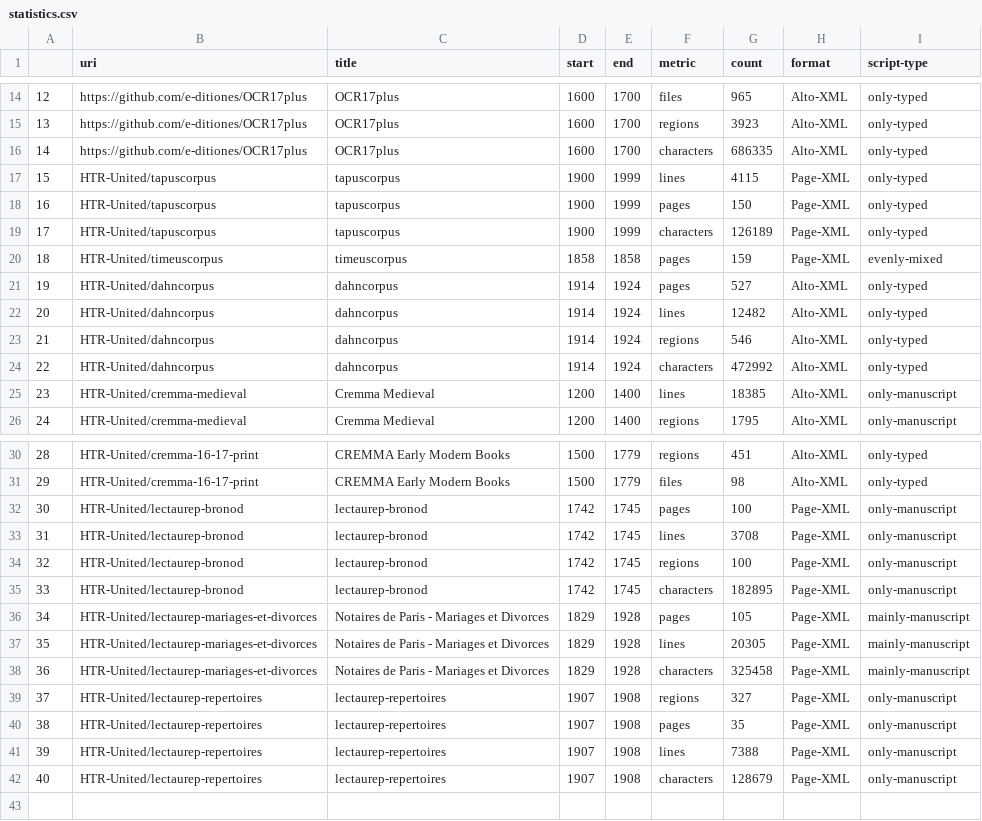
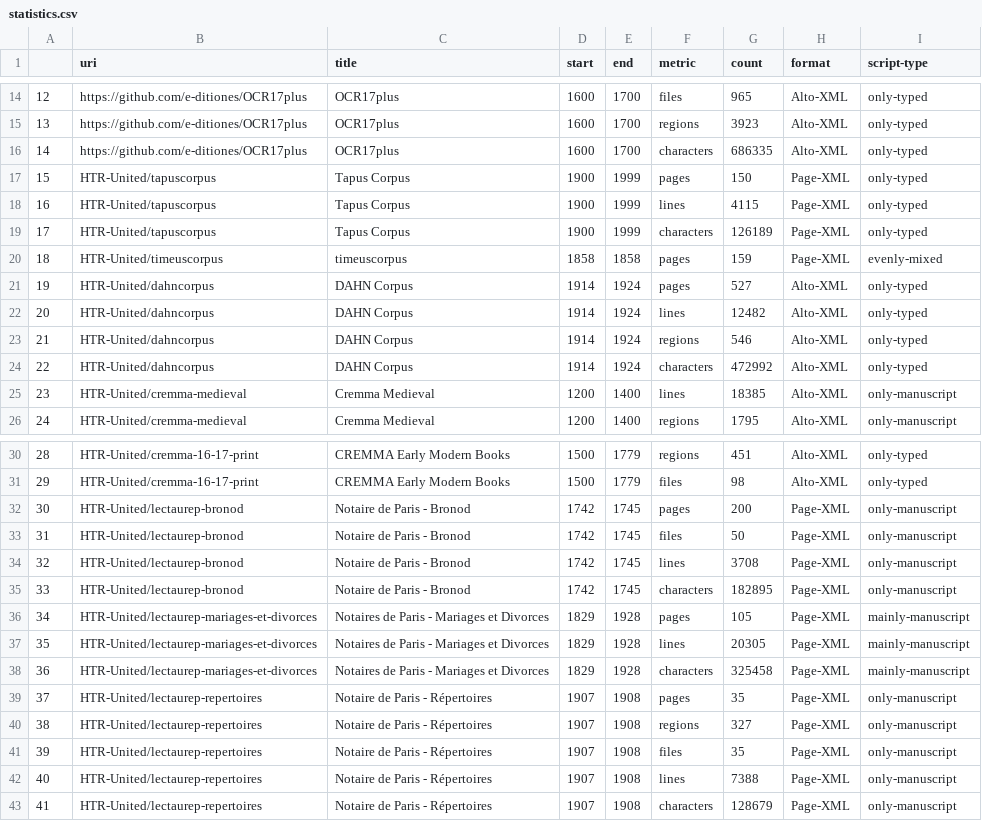
Before and after one commit to HTR-United/htr-united, a CSV file: statistics.csv, drawn as a sheet; only a part is shown, gaps mark what is left out; addresses are those after the commit; the diff names each change by its address in the sheet, - before the commit and + after, or states it on an @@ line.

```diff
--- a/statistics.csv
+++ b/statistics.csv
-C17:C19 (title): tapuscorpus
+C17:C19 (title): Tapus Corpus
-F17 (metric): lines
+F17 (metric): pages
-G17 (count): 4115
+G17 (count): 150
-F18 (metric): pages
+F18 (metric): lines
-G18 (count): 150
+G18 (count): 4115
-C21:C24 (title): dahncorpus
+C21:C24 (title): DAHN Corpus
-C32:C35 (title): lectaurep-bronod
+C32:C35 (title): Notaire de Paris - Bronod
-G32 (count): 100
+G32 (count): 200
-F33 (metric): lines
+F33 (metric): files
-G33 (count): 3708
+G33 (count): 50
-F34 (metric): regions
+F34 (metric): lines
-G34 (count): 100
+G34 (count): 3708
+row 39: 37 | HTR-United/lectaurep-repertoires | Notaire de Paris - Répertoires | 1907 | 1908 | pages | 35 | Page-XML | only-manuscript
@@ column A renumbered from row 40 down @@
-C40:C43 (title): lectaurep-repertoires
+C40:C43 (title): Notaire de Paris - Répertoires
-F41 (metric): pages
+F41 (metric): files
```
Also changed, not shown: 3 other files.
